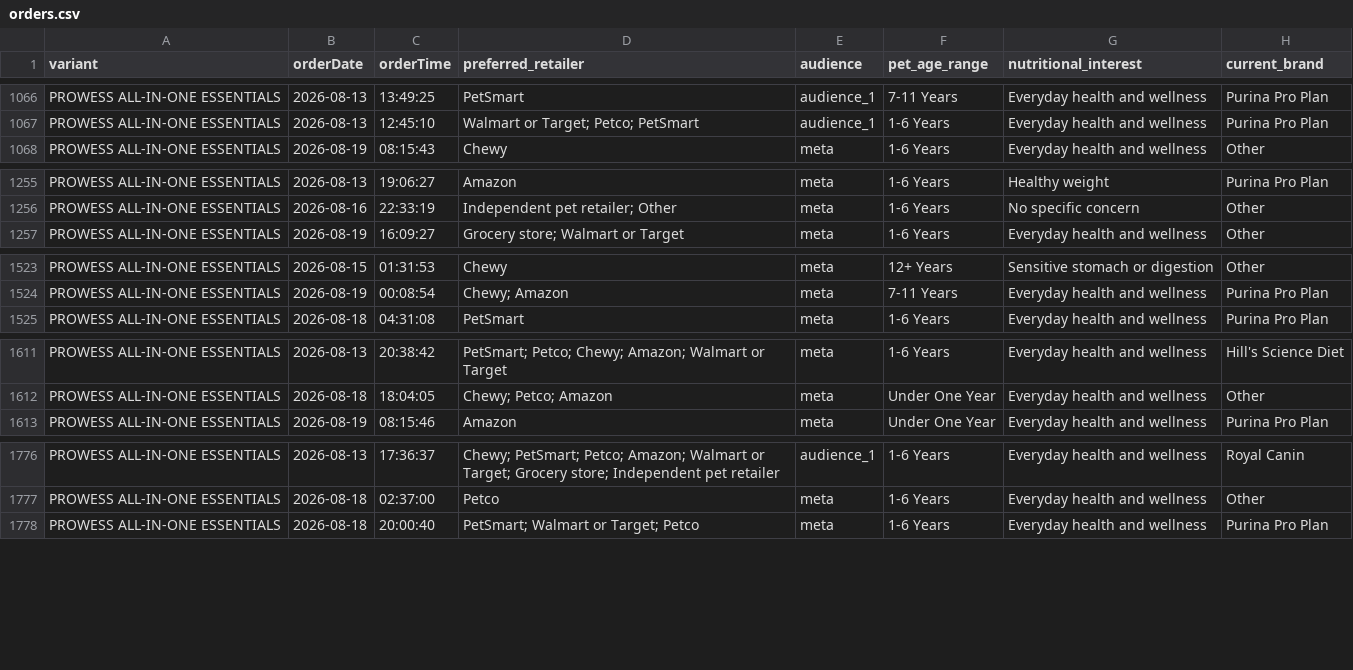
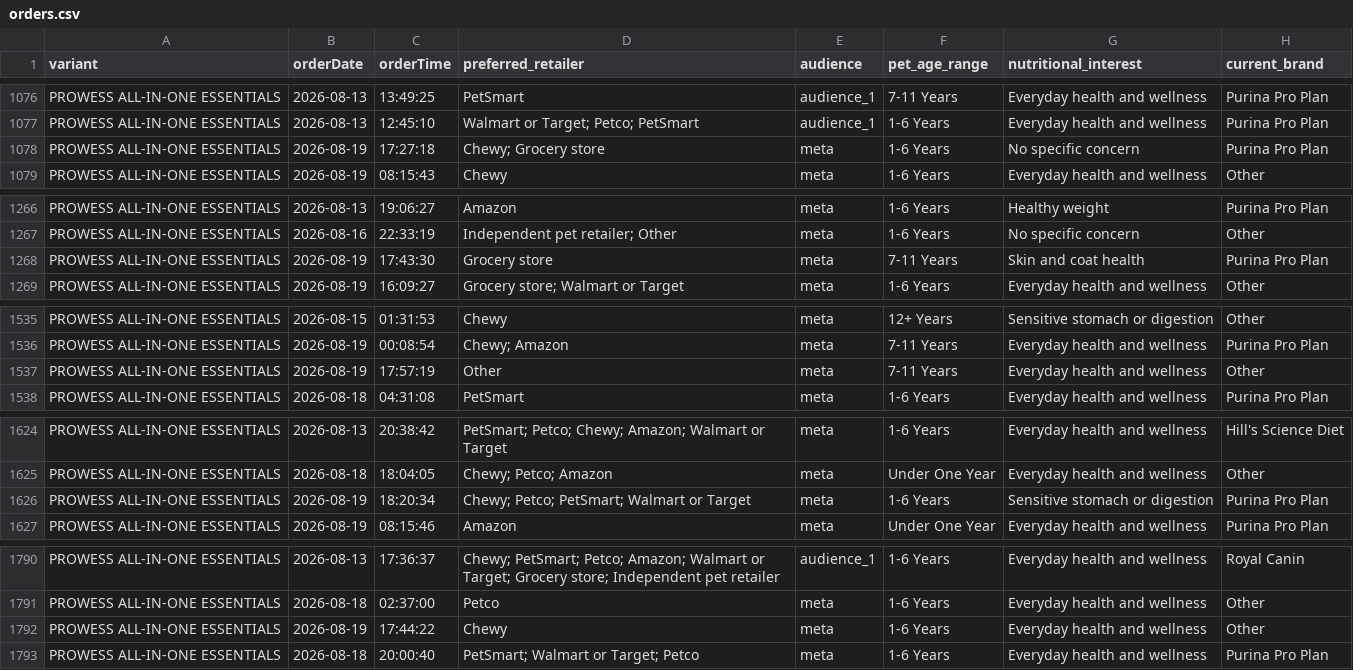
Before and after one commit to simonsmas/prowess-report-data, a CSV file: orders.csv, drawn as a sheet; only a part is shown, gaps mark what is left out; the diff covers the shown part only; the diff names each change by its address in the sheet, - before the commit and + after, or states it on an @@ line.

Commit message:
Update Prowess orders: 2359 orders — 2026-08-19T18:21:07.891Z

```diff
--- a/orders.csv
+++ b/orders.csv
+row 1078: PROWESS ALL-IN-ONE ESSENTIALS | 2026-08-19 | 17:27:18 | Chewy; Grocery store | meta | 1-6 Years | No specific concern | Purina Pro Plan
+row 1268: PROWESS ALL-IN-ONE ESSENTIALS | 2026-08-19 | 17:43:30 | Grocery store | meta | 7-11 Years | Skin and coat health | Purina Pro Plan
+row 1537: PROWESS ALL-IN-ONE ESSENTIALS | 2026-08-19 | 17:57:19 | Other | meta | 7-11 Years | Everyday health and wellness | Other
+row 1626: PROWESS ALL-IN-ONE ESSENTIALS | 2026-08-19 | 18:20:34 | Chewy; Petco; PetSmart; Walmart or Target | meta | 1-6 Years | Sensitive stomach or digestion | Purina Pro Plan
+row 1792: PROWESS ALL-IN-ONE ESSENTIALS | 2026-08-19 | 17:44:22 | Chewy | meta | 1-6 Years | Everyday health and wellness | Other
```
Also changed, not shown: 12 added rows elsewhere in this file.
